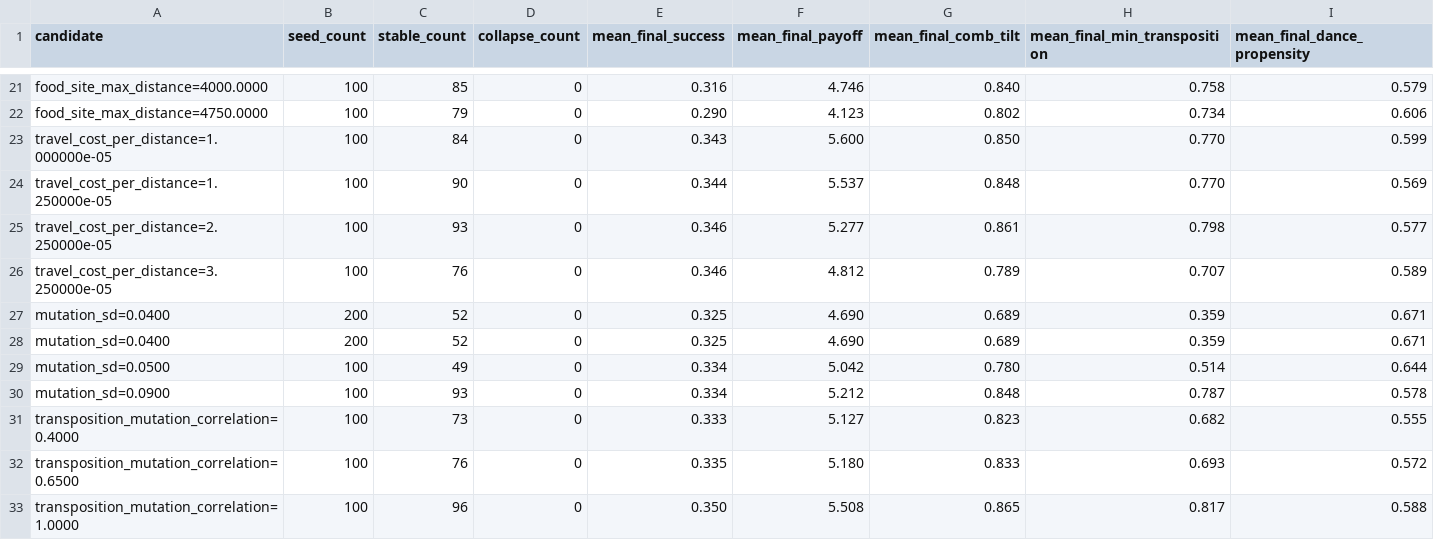
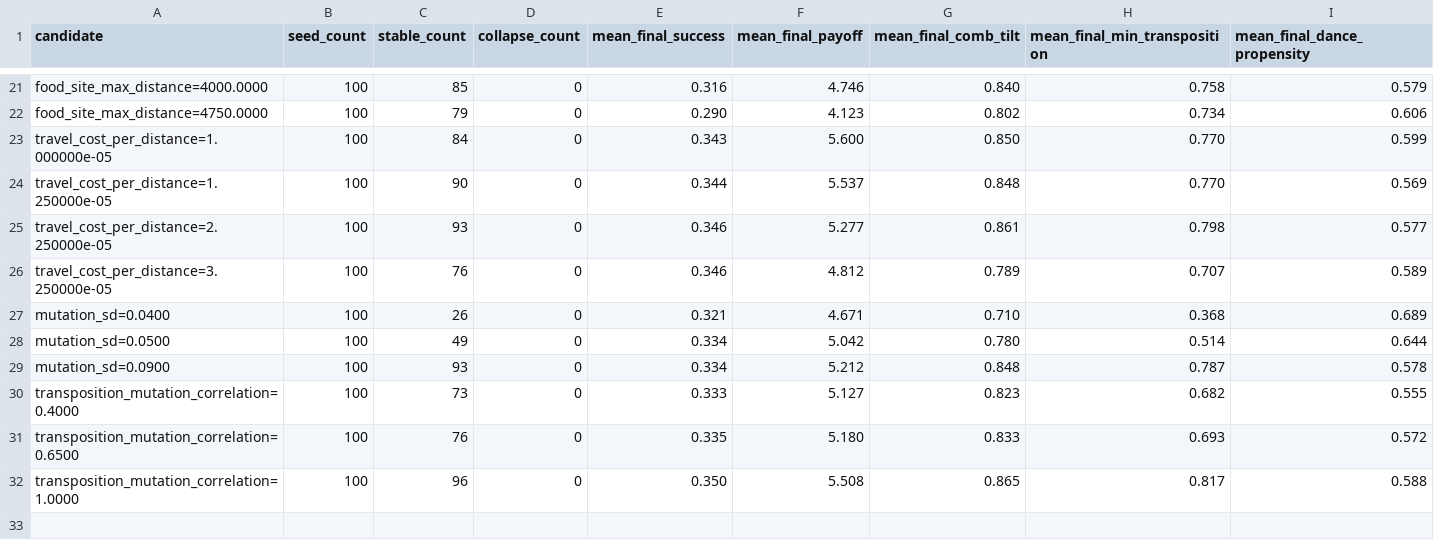
Before and after one commit to gchrupala/bees, a CSV file: results/food_transition_disk_sensitivity_group_summary.csv, drawn as a sheet; only a part is shown, gaps mark what is left out.

```diff
--- a/results/food_transition_disk_sensitivity_group_summary.csv
+++ b/results/food_transition_disk_sensitivity_group_summary.csv
@@ -26,4 +26,3 @@ travel_cost_per_distance=2.250000e-05,100,93,0,0.346,5.277,0.861,0.798,0.577
 travel_cost_per_distance=3.250000e-05,100,76,0,0.346,4.812,0.789,0.707,0.589
-mutation_sd=0.0400,200,52,0,0.325,4.690,0.689,0.359,0.671
-mutation_sd=0.0400,200,52,0,0.325,4.690,0.689,0.359,0.671
+mutation_sd=0.0400,100,26,0,0.321,4.671,0.710,0.368,0.689
 mutation_sd=0.0500,100,49,0,0.334,5.042,0.780,0.514,0.644
```
Also changed, not shown: results/food_transition_disk_sensitivity_points.csv, 2 other files.
